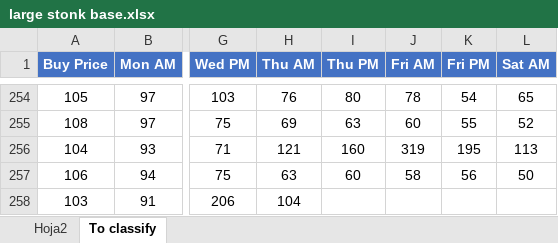
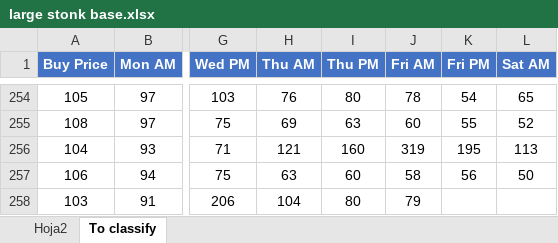
Before and after one commit to mcrespoamoros/turnipCalculator, an Excel workbook: Database/large stonk base.xlsx, sheet To classify, drawn as a sheet; only a part is shown, gaps mark what is left out; values as stored, in another font and other column widths than the file's, no borders; the diff names each change by its address in the sheet, - before the commit and + after, or states it on an @@ line.

```diff
--- a/Database/large stonk base.xlsx (sheet To classify)
+++ b/Database/large stonk base.xlsx (sheet To classify)
-I258 (Thu PM): (empty)
+I258 (Thu PM): 80
-J258 (Fri AM): (empty)
+J258 (Fri AM): 79
```
Also changed, not shown: sheet Hoja2, Database/Stonks Animal Crossing.xlsx, 2 other files.
